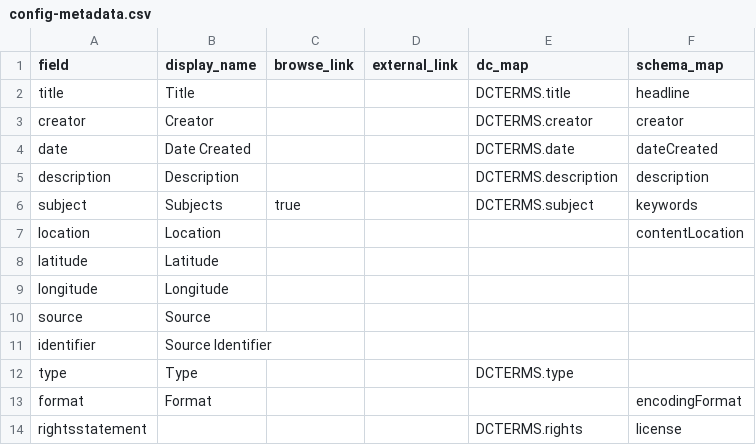
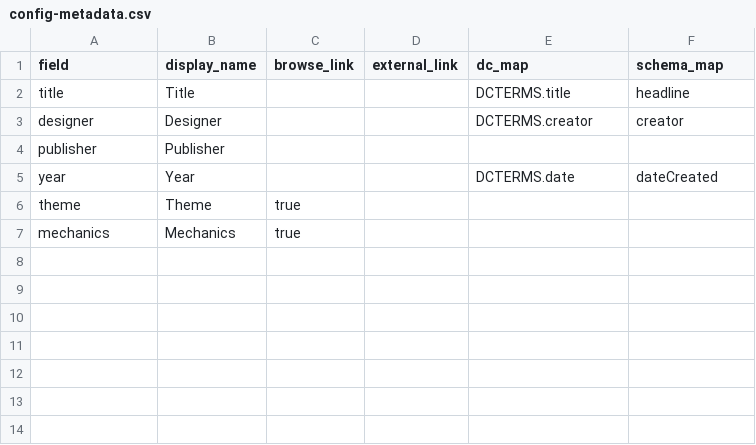
Before and after one commit to uidaholib/games_source, a CSV file: _data/config-metadata.csv, drawn as a sheet.

```diff
--- a/_data/config-metadata.csv
+++ b/_data/config-metadata.csv
@@ -2,13 +2,6 @@ field,display_name,browse_link,external_link,dc_map,schema_map
 title,Title,,,DCTERMS.title,headline
-creator,Creator,,,DCTERMS.creator,creator
-date,Date Created,,,DCTERMS.date,dateCreated
-description,Description,,,DCTERMS.description,description
-subject,Subjects,true,,DCTERMS.subject,keywords
-location,Location,,,,contentLocation
-latitude,Latitude,,,,
-longitude,Longitude,,,,
-source,Source,,,,
-identifier,Source Identifier,,,,
-type,Type,,,DCTERMS.type,
-format,Format,,,,encodingFormat
-rightsstatement,,,,DCTERMS.rights,license
+designer,Designer,,,DCTERMS.creator,creator
+publisher,Publisher,,,,
+year,Year,,,DCTERMS.date,dateCreated
+theme,Theme,true,,,
+mechanics,Mechanics,true,,,
```
Also changed, not shown: 1 other file.
